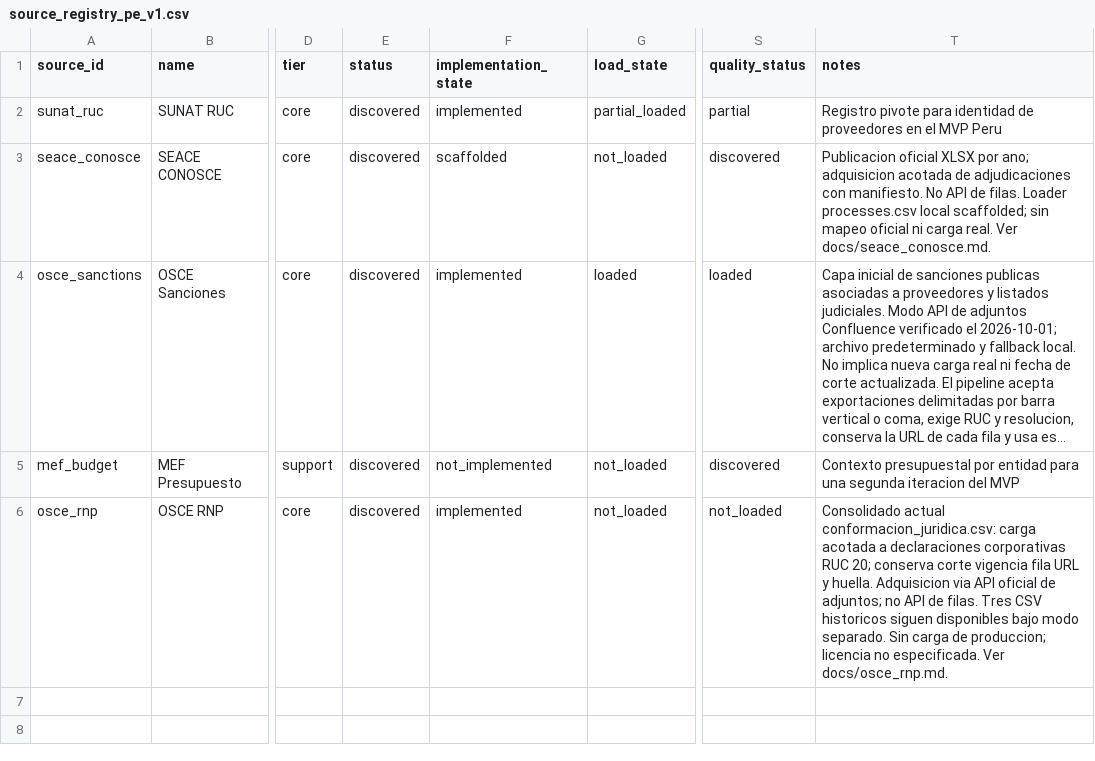
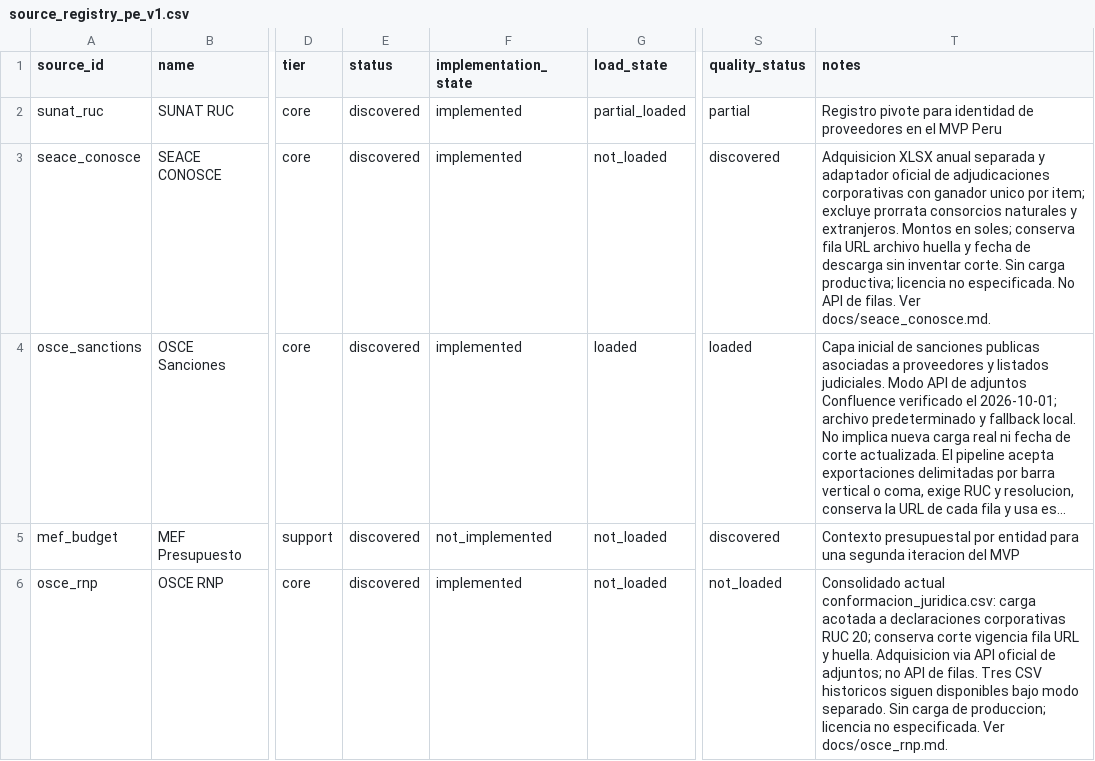
Before and after one commit to jclema/pe-acc, a CSV file: docs/source_registry_pe_v1.csv, drawn as a sheet; only a part is shown, gaps mark what is left out; long unchanged cells end in …; the diff names each change by its address in the sheet, - before the commit and + after, or states it on an @@ line.

```diff
--- a/docs/source_registry_pe_v1.csv
+++ b/docs/source_registry_pe_v1.csv
-F3 (implementation_state): scaffolded
+F3 (implementation_state): implemented
-T3 (notes): Publicacion oficial XLSX por ano; adquisicion acotada de adjudicaciones con manifiesto. No API de filas. Loader processes.csv local scaffolded; sin mapeo oficial ni carga real. Ver docs/seace_conosce.md.
+T3 (notes): Adquisicion XLSX anual separada y adaptador oficial de adjudicaciones corporativas con ganador unico por item; excluye prorrata consorcios naturales y extranjeros. Montos en soles; conserva fila URL archivo huella y fecha de descarga sin inventar corte. Sin carga productiva; licencia no especificada. No API de filas. Ver docs/seace_conosce.md.
```
Also changed, not shown: 11 other files.
